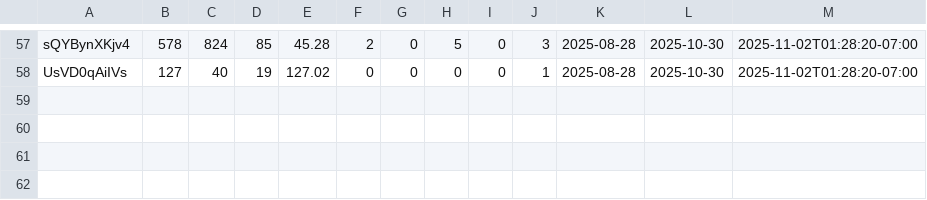
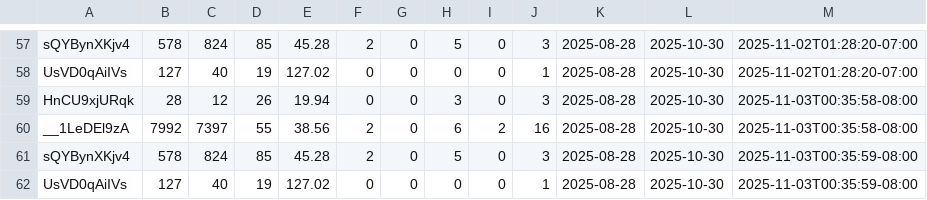
Before and after one commit to zeafang/kepilot-youtube_channel, a CSV file: yta_outputs/yta_top_videos.csv, drawn as a sheet; only a part is shown, gaps mark what is left out; the diff names each change by its address in the sheet, - before the commit and + after, or states it on an @@ line.

```diff
--- a/yta_outputs/yta_top_videos.csv
+++ b/yta_outputs/yta_top_videos.csv
+row 59: HnCU9xjURqk | 28 | 12 | 26 | 19.94 | 0 | 0 | 3 | 0 | 3 | 2025-08-28 | 2025-10-30 | 2025-11-03T00:35:58-08:00
+row 60: __1LeDEl9zA | 7992 | 7397 | 55 | 38.56 | 2 | 0 | 6 | 2 | 16 | 2025-08-28 | 2025-10-30 | 2025-11-03T00:35:58-08:00
+row 61: sQYBynXKjv4 | 578 | 824 | 85 | 45.28 | 2 | 0 | 5 | 0 | 3 | 2025-08-28 | 2025-10-30 | 2025-11-03T00:35:59-08:00
+row 62: UsVD0qAiIVs | 127 | 40 | 19 | 127.02 | 0 | 0 | 0 | 0 | 1 | 2025-08-28 | 2025-10-30 | 2025-11-03T00:35:59-08:00
```
Also changed, not shown: yta_outputs/yta_daily_trend.csv, yta_outputs/yta_traffic_sources.csv.
